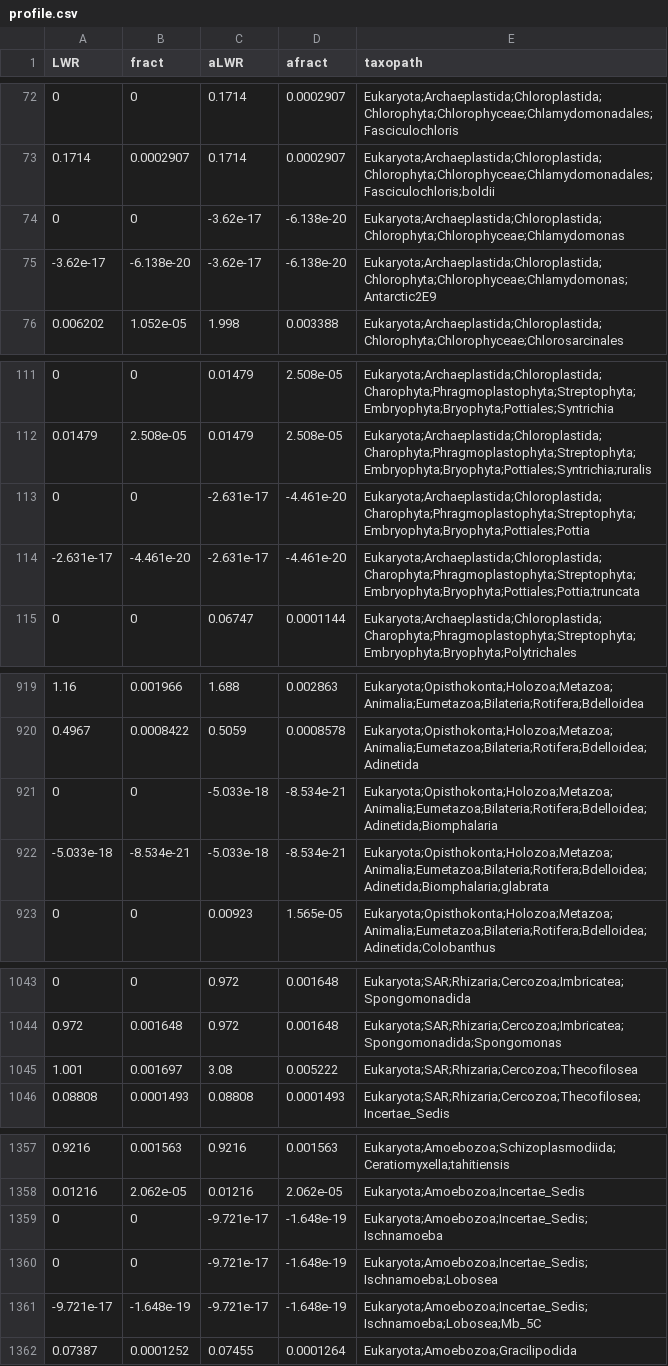
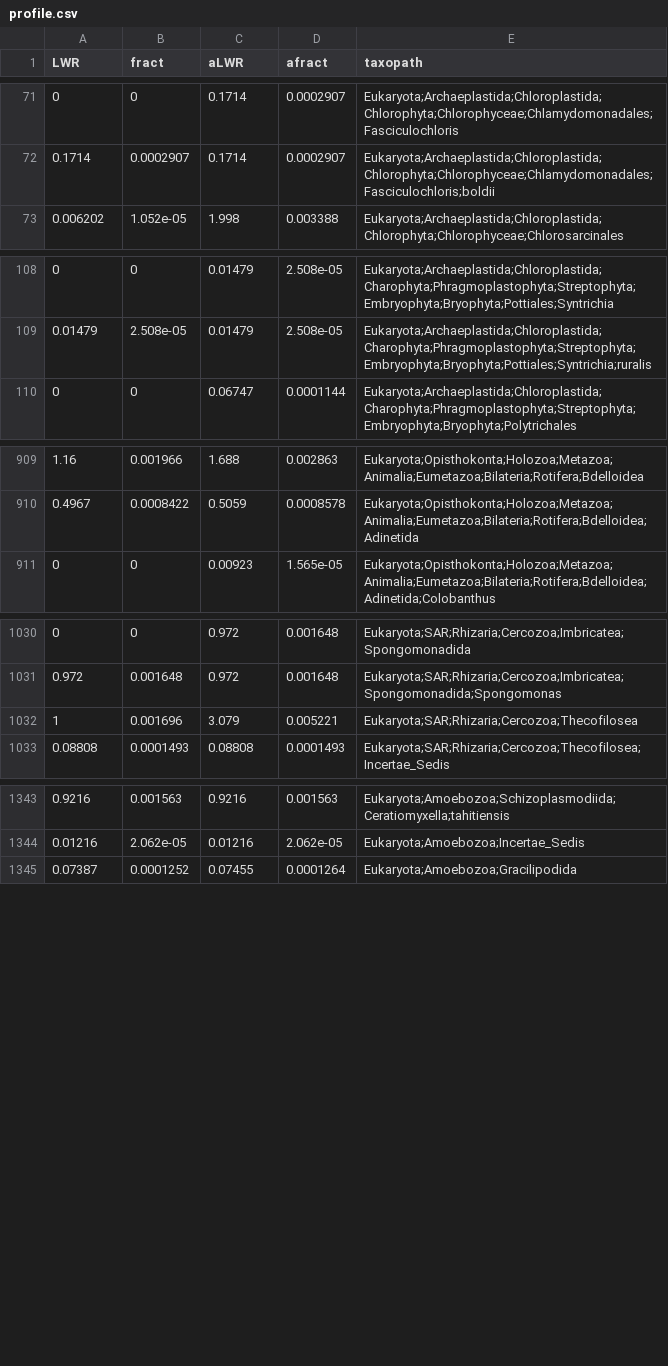
Before and after one commit to pierrebarbera/long-reads, a CSV file: assign/ref_only/V4_read_queries/profile.csv, drawn as a sheet; only a part is shown, gaps mark what is left out; the diff covers the shown part only.

```diff
--- a/assign/ref_only/V4_read_queries/profile.csv
+++ b/assign/ref_only/V4_read_queries/profile.csv
@@ -73,4 +72,2 @@ LWR	fract	aLWR	afract	taxopath
 0.1714	0.0002907	0.1714	0.0002907	Eukaryota;Archaeplastida;Chloroplastida;Chlorophyta;Chlorophyceae;Chlamydomonadales;Fasciculochloris;boldii
-0	0	-3.62e-17	-6.138e-20	Eukaryota;Archaeplastida;Chloroplastida;Chlorophyta;Chlorophyceae;Chlamydomonas
--3.62e-17	-6.138e-20	-3.62e-17	-6.138e-20	Eukaryota;Archaeplastida;Chloroplastida;Chlorophyta;Chlorophyceae;Chlamydomonas;Antarctic2E9
 0.006202	1.052e-05	1.998	0.003388	Eukaryota;Archaeplastida;Chloroplastida;Chlorophyta;Chlorophyceae;Chlorosarcinales
@@ -112,4 +109,2 @@ LWR	fract	aLWR	afract	taxopath
 0.01479	2.508e-05	0.01479	2.508e-05	Eukaryota;Archaeplastida;Chloroplastida;Charophyta;Phragmoplastophyta;Streptophyta;Embryophyta;Bryophyta;Pottiales;Syntrichia;ruralis
-0	0	-2.631e-17	-4.461e-20	Eukaryota;Archaeplastida;Chloroplastida;Charophyta;Phragmoplastophyta;Streptophyta;Embryophyta;Bryophyta;Pottiales;Pottia
--2.631e-17	-4.461e-20	-2.631e-17	-4.461e-20	Eukaryota;Archaeplastida;Chloroplastida;Charophyta;Phragmoplastophyta;Streptophyta;Embryophyta;Bryophyta;Pottiales;Pottia;truncata
 0	0	0.06747	0.0001144	Eukaryota;Archaeplastida;Chloroplastida;Charophyta;Phragmoplastophyta;Streptophyta;Embryophyta;Bryophyta;Polytrichales
@@ -920,4 +910,2 @@ LWR	fract	aLWR	afract	taxopath
 0.4967	0.0008422	0.5059	0.0008578	Eukaryota;Opisthokonta;Holozoa;Metazoa;Animalia;Eumetazoa;Bilateria;Rotifera;Bdelloidea;Adinetida
-0	0	-5.033e-18	-8.534e-21	Eukaryota;Opisthokonta;Holozoa;Metazoa;Animalia;Eumetazoa;Bilateria;Rotifera;Bdelloidea;Adinetida;Biomphalaria
--5.033e-18	-8.534e-21	-5.033e-18	-8.534e-21	Eukaryota;Opisthokonta;Holozoa;Metazoa;Animalia;Eumetazoa;Bilateria;Rotifera;Bdelloidea;Adinetida;Biomphalaria;glabrata
 0	0	0.00923	1.565e-05	Eukaryota;Opisthokonta;Holozoa;Metazoa;Animalia;Eumetazoa;Bilateria;Rotifera;Bdelloidea;Adinetida;Colobanthus
@@ -1044,3 +1031,3 @@ LWR	fract	aLWR	afract	taxopath
 0.972	0.001648	0.972	0.001648	Eukaryota;SAR;Rhizaria;Cercozoa;Imbricatea;Spongomonadida;Spongomonas
-1.001	0.001697	3.08	0.005222	Eukaryota;SAR;Rhizaria;Cercozoa;Thecofilosea
+1	0.001696	3.079	0.005221	Eukaryota;SAR;Rhizaria;Cercozoa;Thecofilosea
 0.08808	0.0001493	0.08808	0.0001493	Eukaryota;SAR;Rhizaria;Cercozoa;Thecofilosea;Incertae_Sedis
@@ -1358,5 +1344,2 @@ LWR	fract	aLWR	afract	taxopath
 0.01216	2.062e-05	0.01216	2.062e-05	Eukaryota;Amoebozoa;Incertae_Sedis
-0	0	-9.721e-17	-1.648e-19	Eukaryota;Amoebozoa;Incertae_Sedis;Ischnamoeba
-0	0	-9.721e-17	-1.648e-19	Eukaryota;Amoebozoa;Incertae_Sedis;Ischnamoeba;Lobosea
--9.721e-17	-1.648e-19	-9.721e-17	-1.648e-19	Eukaryota;Amoebozoa;Incertae_Sedis;Ischnamoeba;Lobosea;Mb_5C
 0.07387	0.0001252	0.07455	0.0001264	Eukaryota;Amoebozoa;Gracilipodida
```
Also changed, not shown: 8 removed rows and 2 edited cells elsewhere in this file, assign/pruned_V4/V4_read_queries/profile.csv, assign/pruned_V4/long_read_queries/profile.csv, 26 other files.
